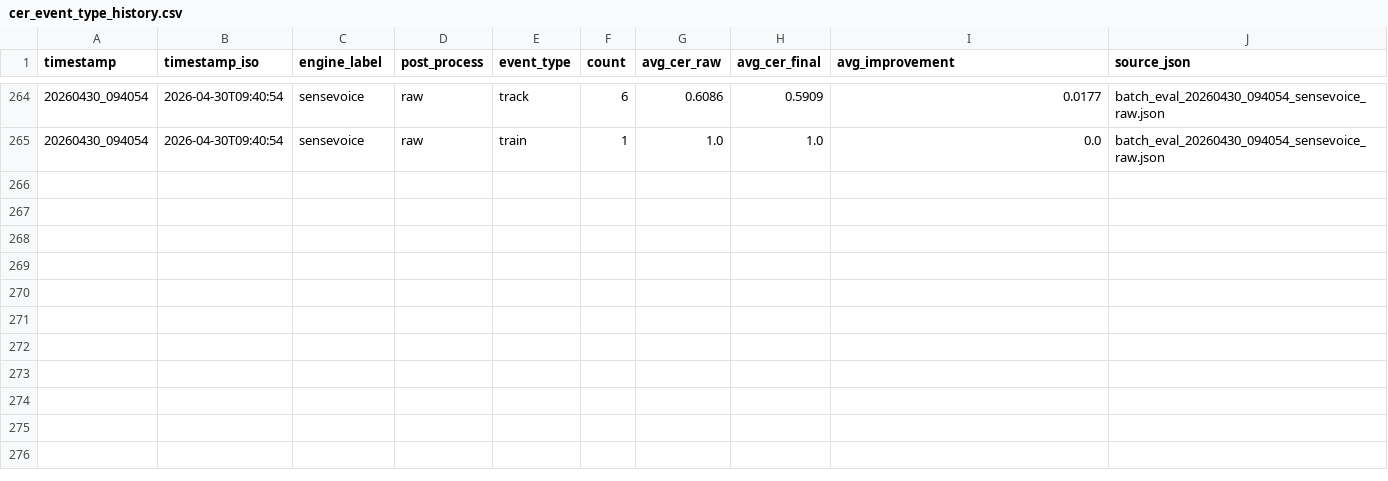
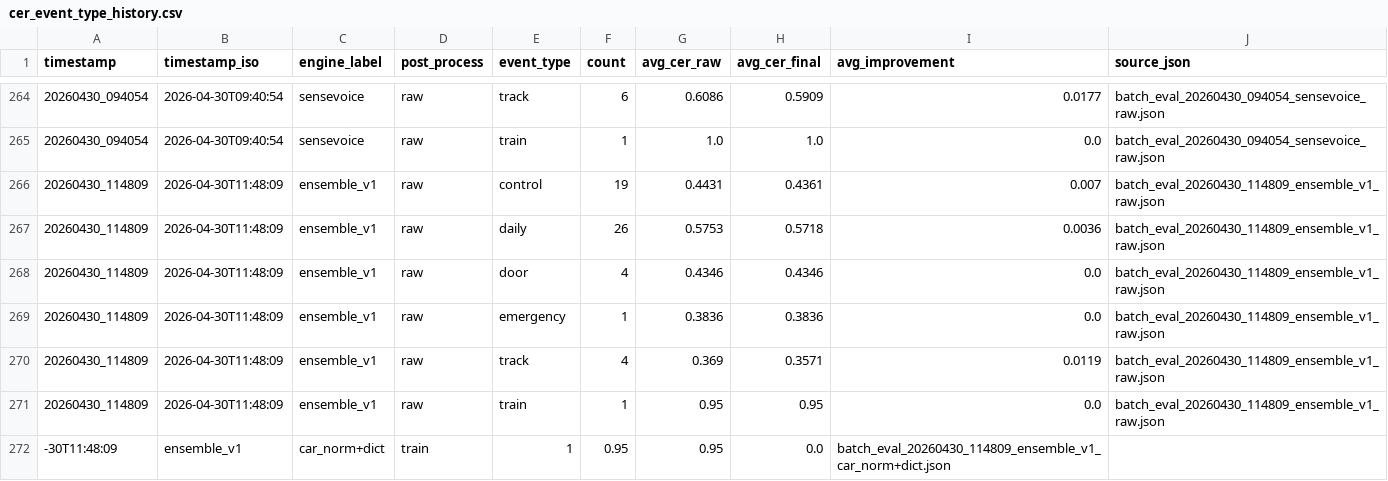
Before and after one commit to datadigshawn/aiSpeechMulti, a CSV file: experiments/llm_correction_poc/cer_event_type_history.csv, drawn as a sheet; only a part is shown, gaps mark what is left out.

```diff
--- a/experiments/llm_correction_poc/cer_event_type_history.csv
+++ b/experiments/llm_correction_poc/cer_event_type_history.csv
@@ -265 +265,8 @@ timestamp,timestamp_iso,engine_label,post_process,event_type,count,avg_cer_raw,a
 20260430_094054,2026-04-30T09:40:54,sensevoice,raw,train,1,1.0,1.0,0.0,batch_eval_20260430_094054_sensevoice_raw.json
+20260430_114809,2026-04-30T11:48:09,ensemble_v1,raw,control,19,0.4431,0.4361,0.007,batch_eval_20260430_114809_ensemble_v1_raw.json
+20260430_114809,2026-04-30T11:48:09,ensemble_v1,raw,daily,26,0.5753,0.5718,0.0036,batch_eval_20260430_114809_ensemble_v1_raw.json
+20260430_114809,2026-04-30T11:48:09,ensemble_v1,raw,door,4,0.4346,0.4346,0.0,batch_eval_20260430_114809_ensemble_v1_raw.json
+20260430_114809,2026-04-30T11:48:09,ensemble_v1,raw,emergency,1,0.3836,0.3836,0.0,batch_eval_20260430_114809_ensemble_v1_raw.json
+20260430_114809,2026-04-30T11:48:09,ensemble_v1,raw,track,4,0.369,0.3571,0.0119,batch_eval_20260430_114809_ensemble_v1_raw.json
+20260430_114809,2026-04-30T11:48:09,ensemble_v1,raw,train,1,0.95,0.95,0.0,batch_eval_20260430_114809_ensemble_v1_raw.json
+-30T11:48:09,ensemble_v1,car_norm+dict,train,1,0.95,0.95,0.0,batch_eval_20260430_114809_ensemble_v1_car_norm+dict.json
```
Also changed, not shown: experiments/llm_correction_poc/cer_history.csv, 5 other files.
